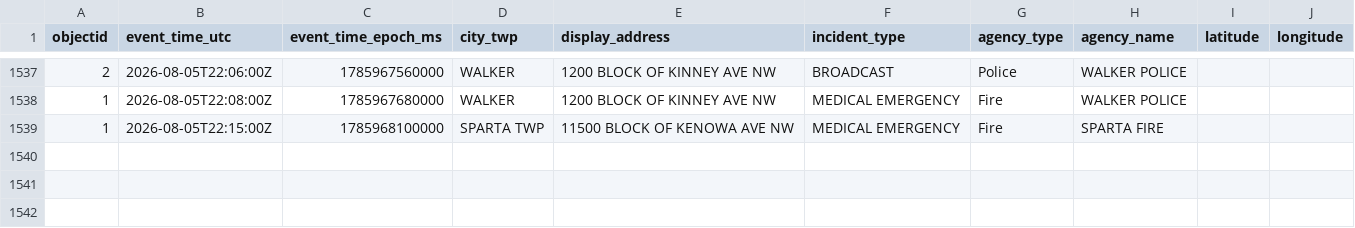
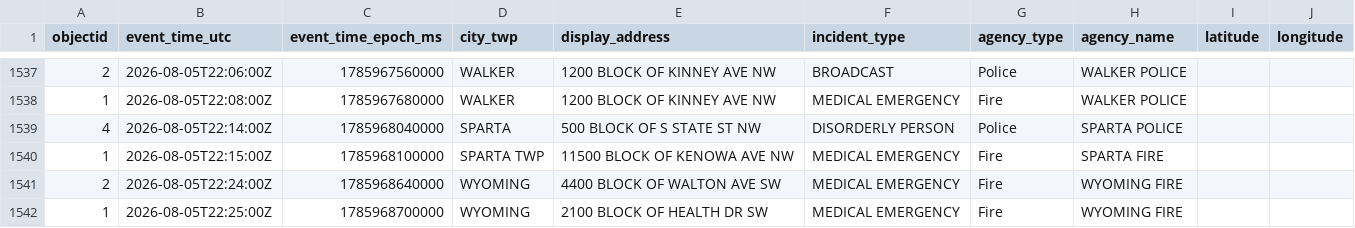
Before and after one commit to Cantica-Systems/west-michigan-dispatch, a CSV file: data/kent/2026-08.csv, drawn as a sheet; only a part is shown, gaps mark what is left out; the diff names each change by its address in the sheet, - before the commit and + after, or states it on an @@ line.

```diff
--- a/data/kent/2026-08.csv
+++ b/data/kent/2026-08.csv
+row 1539: 4 | 2026-08-05T22:14:00Z | 1785968040000 | SPARTA | 500 BLOCK OF S STATE ST NW | DISORDERLY PERSON | Police | SPARTA POLICE
+row 1541: 2 | 2026-08-05T22:24:00Z | 1785968640000 | WYOMING | 4400 BLOCK OF WALTON AVE SW | MEDICAL EMERGENCY | Fire | WYOMING FIRE
+row 1542: 1 | 2026-08-05T22:25:00Z | 1785968700000 | WYOMING | 2100 BLOCK OF HEALTH DR SW | MEDICAL EMERGENCY | Fire | WYOMING FIRE
```
Also changed, not shown: data/grcity/2026-08.csv, 3 other files.
